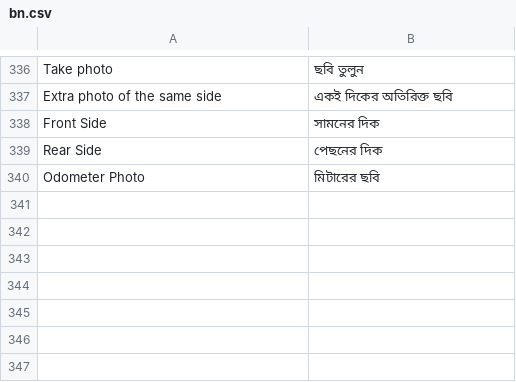
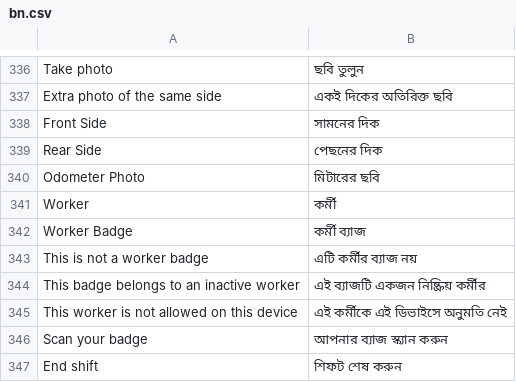
Before and after one commit to iabodysa/fleetix, a CSV file: fleetix/translations/bn.csv, drawn as a sheet; only a part is shown, gaps mark what is left out.

```diff
--- a/fleetix/translations/bn.csv
+++ b/fleetix/translations/bn.csv
@@ -340 +340,8 @@ Rear Side,পেছনের দিক
 Odometer Photo,মিটারের ছবি
+Worker,কর্মী
+Worker Badge,কর্মী ব্যাজ
+This is not a worker badge,এটি কর্মীর ব্যাজ নয়
+This badge belongs to an inactive worker,এই ব্যাজটি একজন নিষ্ক্রিয় কর্মীর
+This worker is not allowed on this device,এই কর্মীকে এই ডিভাইসে অনুমতি নেই
+Scan your badge,আপনার ব্যাজ স্ক্যান করুন
+End shift,শিফট শেষ করুন
```
Also changed, not shown: fleetix/translations/ar.csv, fleetix/translations/hi.csv, 28 other files.
